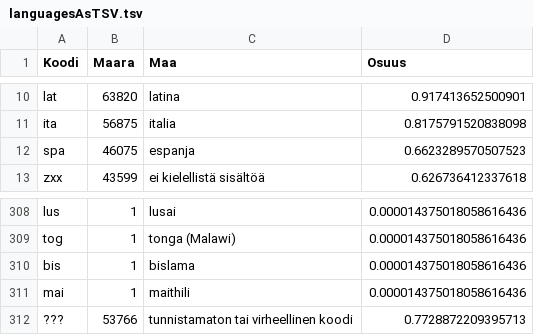
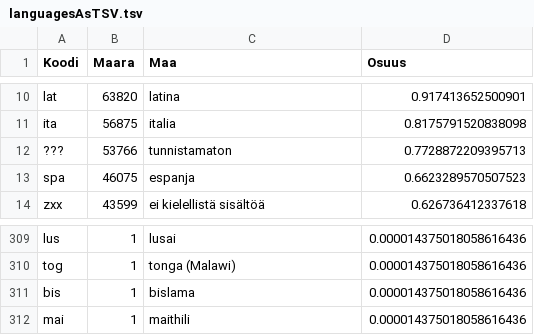
Before and after one commit to tvirolai/Melinda-map, a TSV file: data/languagesAsTSV.tsv, drawn as a sheet; only a part is shown, gaps mark what is left out; removed rows and columns are numbered as before the commit, all else as after; the diff names each change by its address in the sheet, - before the commit and + after, or states it on an @@ line.

```diff
--- a/data/languagesAsTSV.tsv
+++ b/data/languagesAsTSV.tsv
+row 12: ??? | 53766 | tunnistamaton | 0.7728872209395713
-row 312: ??? | 53766 | tunnistamaton tai virheellinen koodi | 0.7728872209395713
```
Also changed, not shown: 2 other files.
